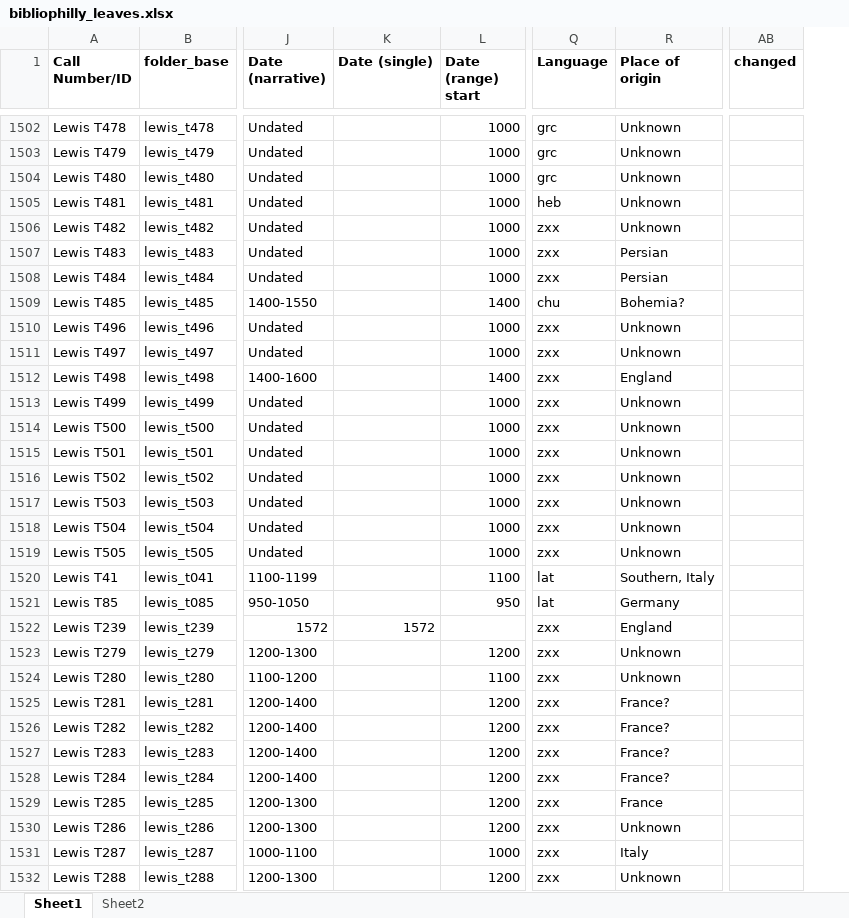
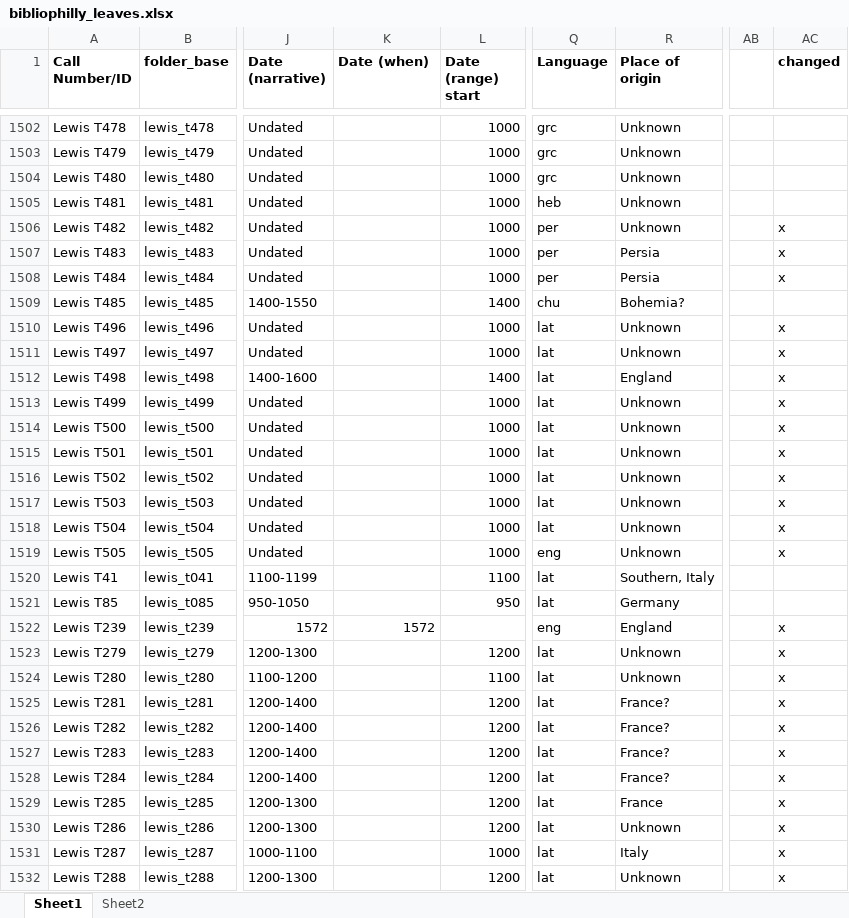
Before and after one commit to upenn-libraries/openn-genizah, an Excel workbook: data/bibliophilly_leaves.xlsx, sheet Sheet1, drawn as a sheet; only a part is shown, gaps mark what is left out; values as stored, in another font and other column widths than the file's, no borders; addresses are those after the commit; the diff covers the shown part only; the diff names each change by its address in the sheet, - before the commit and + after, or states it on an @@ line.

Commit message:
Update leaves with language codes

```diff
--- a/data/bibliophilly_leaves.xlsx (sheet Sheet1)
+++ b/data/bibliophilly_leaves.xlsx (sheet Sheet1)
+column AB, empty
-K1: Date (single)
+K1: Date (when)
-Q1506:Q1508 (Language): zxx
+Q1506:Q1508 (Language): per
-AC1506:AC1508 (changed): (empty)
+AC1506:AC1508 (changed): x
-R1507:R1508 (Place of origin): Persian
+R1507:R1508 (Place of origin): Persia
-Q1510:Q1518 (Language): zxx
+Q1510:Q1518 (Language): lat
-AC1510:AC1519 (changed): (empty)
+AC1510:AC1519 (changed): x
-Q1519 (Language): zxx
+Q1519 (Language): eng
-Q1522 (Language): zxx
+Q1522 (Language): eng
-AC1522:AC1532 (changed): (empty)
+AC1522:AC1532 (changed): x
-Q1523:Q1532 (Language): zxx
+Q1523:Q1532 (Language): lat
```
Also changed, not shown: 1825 edited cells elsewhere in this sheet.
